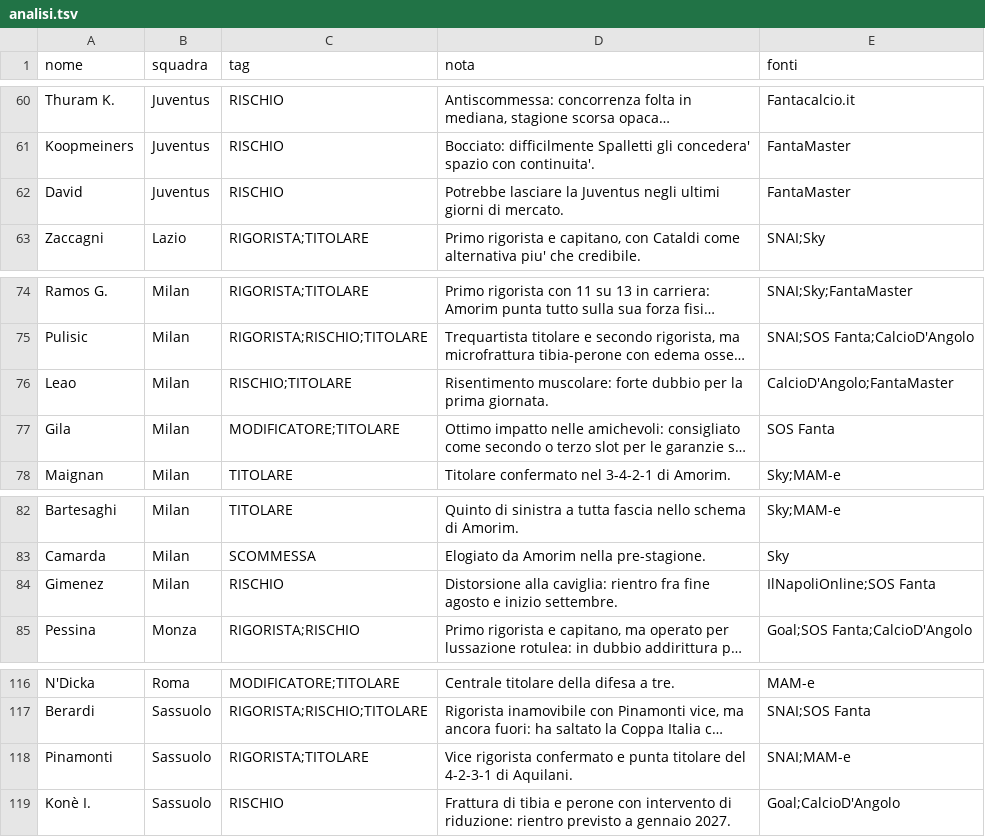
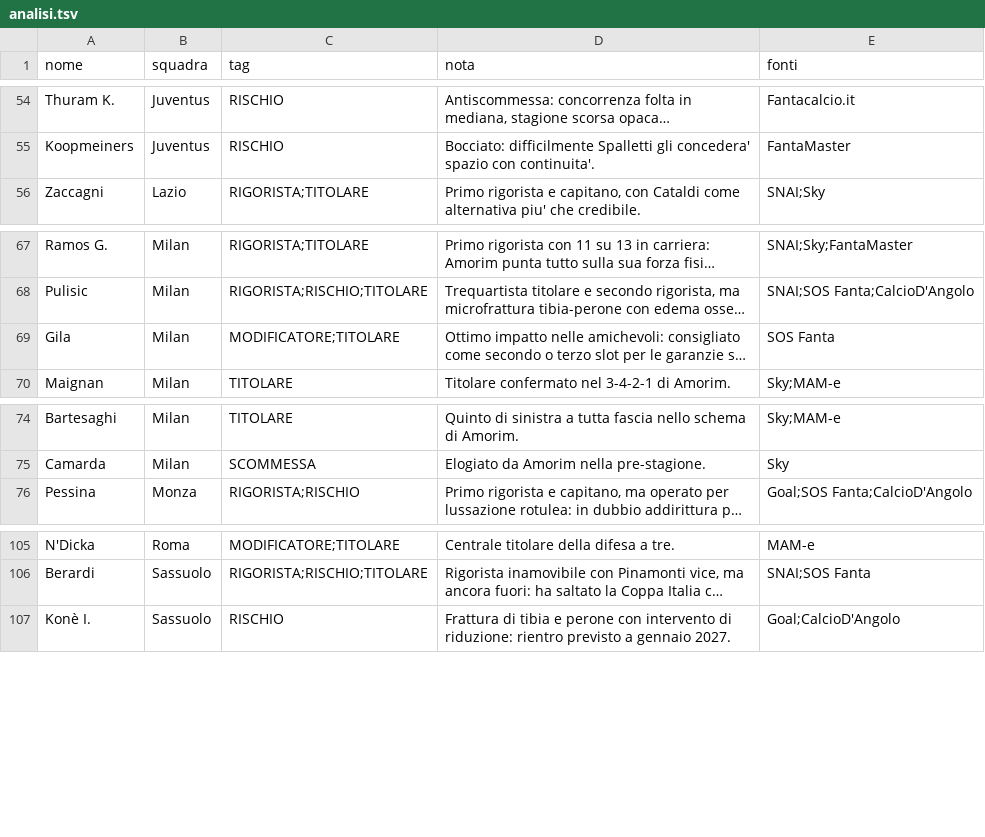
Before and after one commit to tommyieri/fantacalcio, a TSV file: data/analisi.tsv, drawn as a sheet; only a part is shown, gaps mark what is left out; long unchanged cells end in …; the diff covers the shown part only; the diff names each change by its address in the sheet, - before the commit and + after, or states it on an @@ line.

Commit message:
Aggiorna listone e mercato live

```diff
--- a/data/analisi.tsv
+++ b/data/analisi.tsv
-row 62: David | Juventus | RISCHIO | Potrebbe lasciare la Juventus negli ultimi giorni di mercato. | FantaMaster
-row 76: Leao | Milan | RISCHIO;TITOLARE | Risentimento muscolare: forte dubbio per la prima giornata. | CalcioD'Angolo;FantaMaster
-row 84: Gimenez | Milan | RISCHIO | Distorsione alla caviglia: rientro fra fine agosto e inizio settembre. | IlNapoliOnline;SOS Fanta
-row 118: Pinamonti | Sassuolo | RIGORISTA;TITOLARE | Vice rigorista confermato e punta titolare del 4-2-3-1 di Aquilani. | SNAI;MAM-e
```
Also changed, not shown: 8 removed rows elsewhere in this file, data/listone.tsv, 7 other files.
